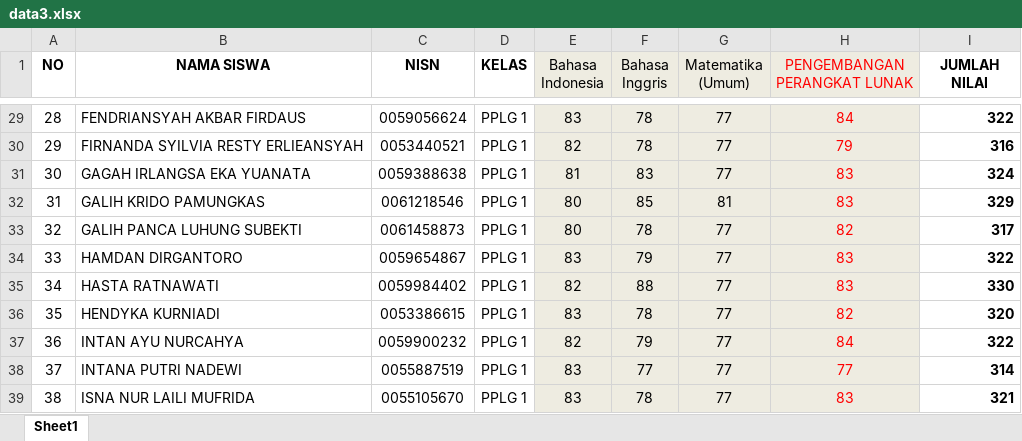
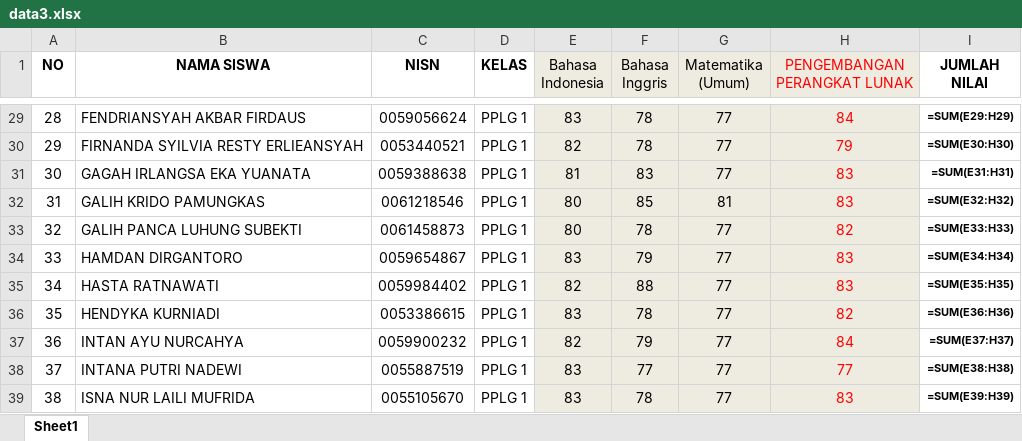
Before and after one commit to bahyuhh/java_Data, an Excel workbook: data_siswa/data3.xlsx, sheet Sheet1, drawn as a sheet; only a part is shown, gaps mark what is left out; values as stored, in another font and other column widths than the file's, no borders; formulas without a stored value are shown as written; the diff covers the shown part only; the diff names each change by its address in the sheet, - before the commit and + after, or states it on an @@ line.

```diff
--- a/data_siswa/data3.xlsx (sheet Sheet1)
+++ b/data_siswa/data3.xlsx (sheet Sheet1)
@@ I29:I39 text size: smaller @@
-I29 (JUMLAH NILAI): 322
+I29 (JUMLAH NILAI): =SUM(E29:H29)
-I30 (JUMLAH NILAI): 316
+I30 (JUMLAH NILAI): =SUM(E30:H30)
-I31 (JUMLAH NILAI): 324
+I31 (JUMLAH NILAI): =SUM(E31:H31)
-I32 (JUMLAH NILAI): 329
+I32 (JUMLAH NILAI): =SUM(E32:H32)
-I33 (JUMLAH NILAI): 317
+I33 (JUMLAH NILAI): =SUM(E33:H33)
-I34 (JUMLAH NILAI): 322
+I34 (JUMLAH NILAI): =SUM(E34:H34)
-I35 (JUMLAH NILAI): 330
+I35 (JUMLAH NILAI): =SUM(E35:H35)
-I36 (JUMLAH NILAI): 320
+I36 (JUMLAH NILAI): =SUM(E36:H36)
-I37 (JUMLAH NILAI): 322
+I37 (JUMLAH NILAI): =SUM(E37:H37)
-I38 (JUMLAH NILAI): 314
+I38 (JUMLAH NILAI): =SUM(E38:H38)
-I39 (JUMLAH NILAI): 321
+I39 (JUMLAH NILAI): =SUM(E39:H39)
```
Also changed, not shown: 27 edited cells and cell formats elsewhere in this sheet.
